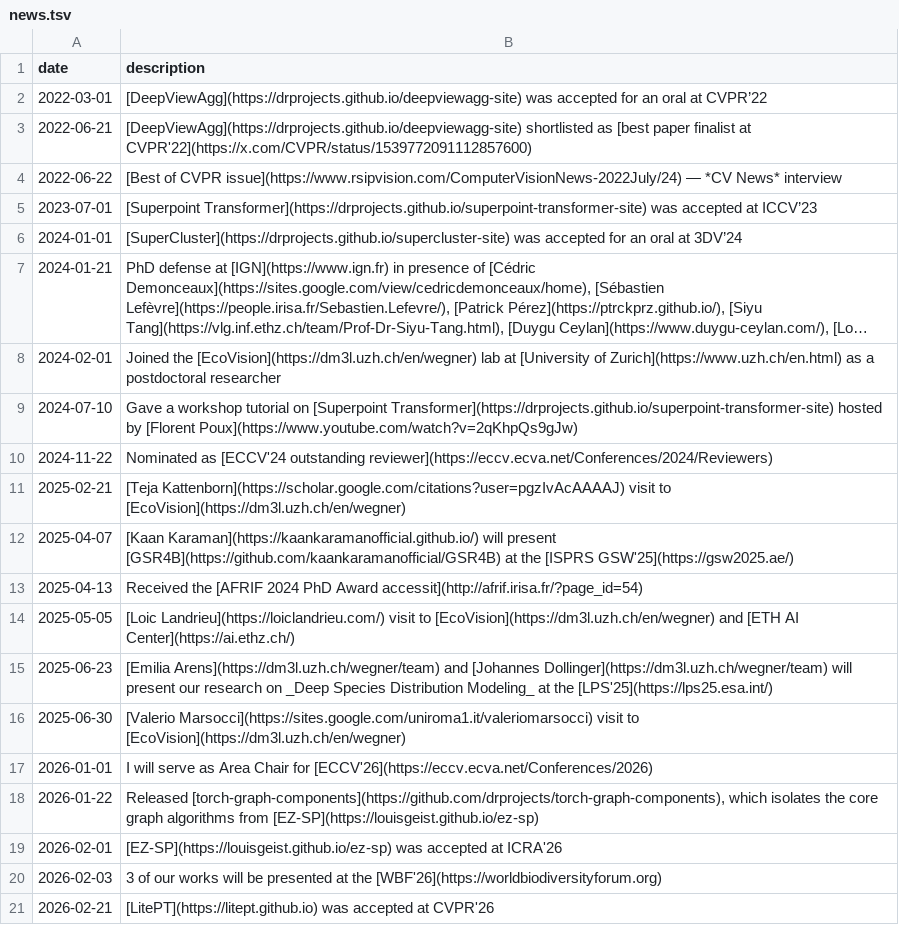
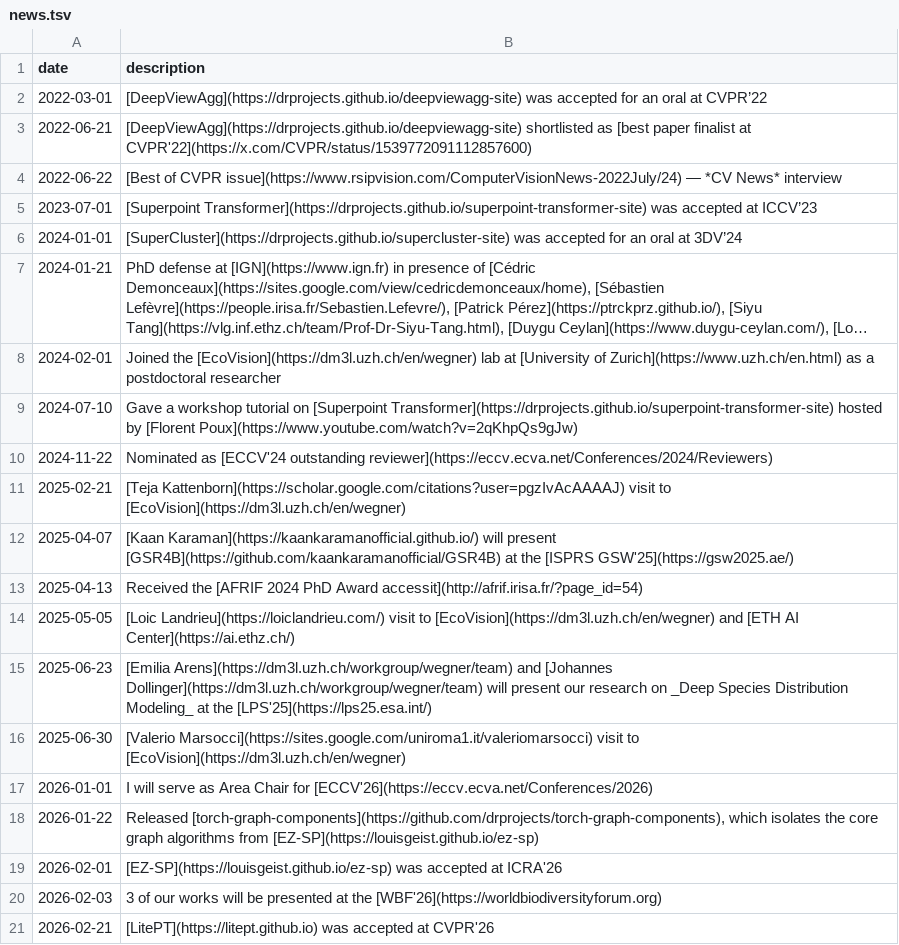
Before and after one commit to drprojects/drprojects.github.io, a TSV file: markdown_generator/news.tsv, drawn as a sheet; long unchanged cells end in ….

```diff
--- a/markdown_generator/news.tsv
+++ b/markdown_generator/news.tsv
@@ -14,3 +14,3 @@ date	description
 2025-05-05	[Loic Landrieu](https://loiclandrieu.com/) visit to [EcoVision](https://dm3l.uzh.ch/en/wegner) and [ETH AI Center](https://ai.ethz.ch/)
-2025-06-23	[Emilia Arens](https://dm3l.uzh.ch/wegner/team) and [Johannes Dollinger](https://dm3l.uzh.ch/wegner/team) will present our research on _Deep Species Distribution Modeling_ at the [LPS'25](https://lps25.esa.int/)
+2025-06-23	[Emilia Arens](https://dm3l.uzh.ch/workgroup/wegner/team) and [Johannes Dollinger](https://dm3l.uzh.ch/workgroup/wegner/team) will present our research on _Deep Species Distribution Modeling_ at the [LPS'25](https://lps25.esa.int/)
 2025-06-30	[Valerio Marsocci](https://sites.google.com/uniroma1.it/valeriomarsocci) visit to [EcoVision](https://dm3l.uzh.ch/en/wegner)
```
Also changed, not shown: 3 other files.
